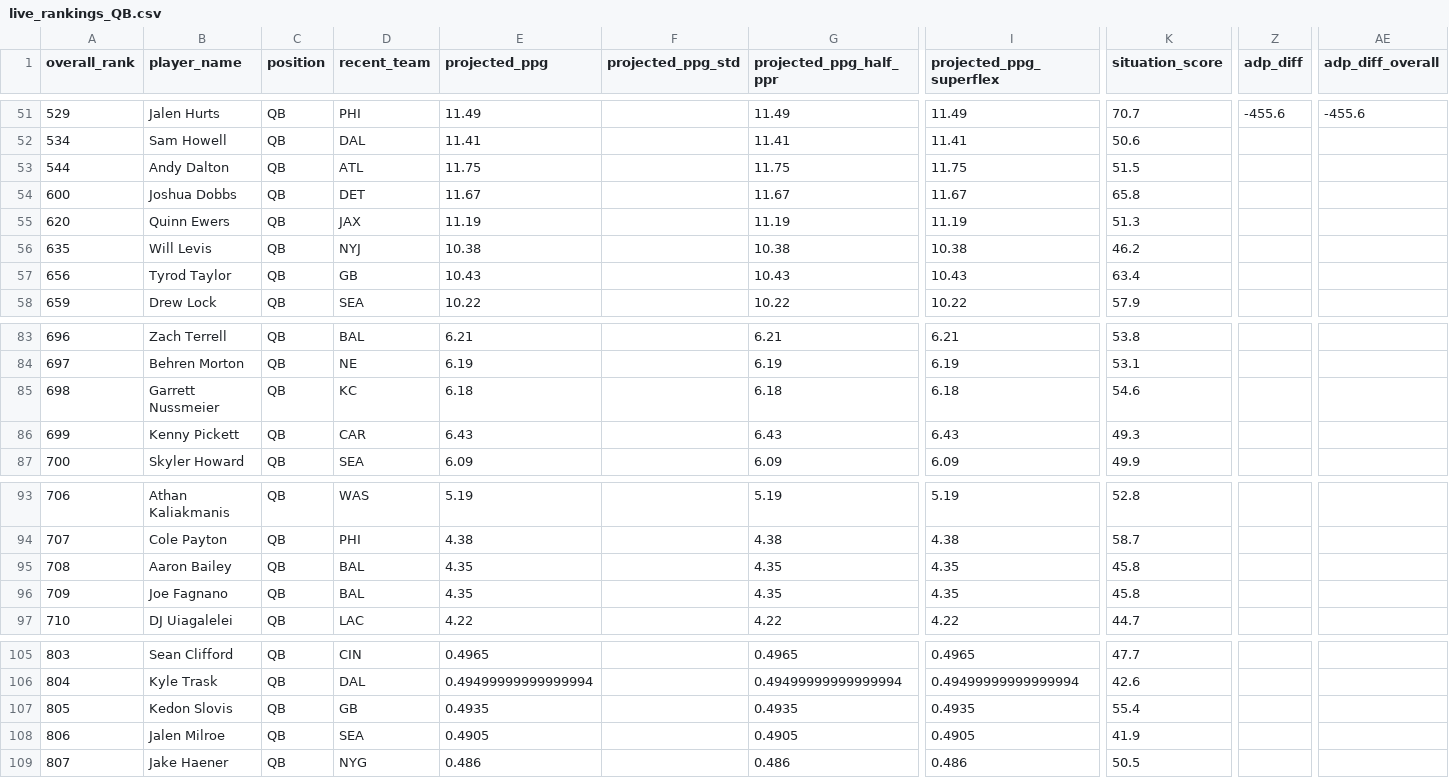
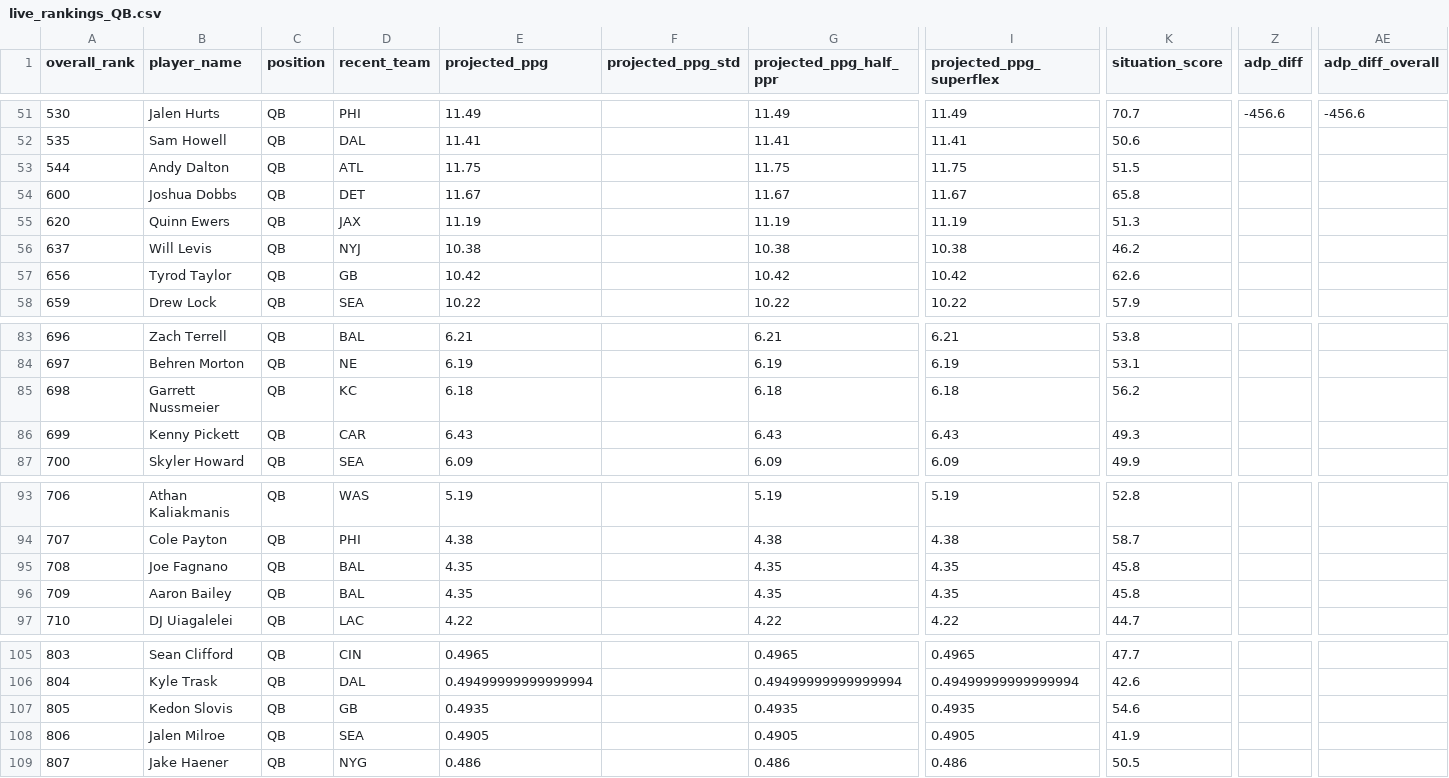
Before and after one commit to colorb41/gavfather-site, a CSV file: public/rankings/live_rankings_QB.csv, drawn as a sheet; only a part is shown, gaps mark what is left out; the diff covers the shown part only; the diff names each change by its address in the sheet, - before the commit and + after, or states it on an @@ line.

```diff
--- a/public/rankings/live_rankings_QB.csv
+++ b/public/rankings/live_rankings_QB.csv
-A51 (overall_rank): 529
+A51 (overall_rank): 530
-Z51 (adp_diff): -455.6
+Z51 (adp_diff): -456.6
-AE51 (adp_diff_overall): -455.6
+AE51 (adp_diff_overall): -456.6
-A52 (overall_rank): 534
+A52 (overall_rank): 535
-A56 (overall_rank): 635
+A56 (overall_rank): 637
-E57 (projected_ppg): 10.43
+E57 (projected_ppg): 10.42
-G57 (projected_ppg_half_ppr): 10.43
+G57 (projected_ppg_half_ppr): 10.42
-I57 (projected_ppg_superflex): 10.43
+I57 (projected_ppg_superflex): 10.42
-K57 (situation_score): 63.4
+K57 (situation_score): 62.6
-K85 (situation_score): 54.6
+K85 (situation_score): 56.2
-B95 (player_name): Aaron Bailey
+B95 (player_name): Joe Fagnano
-B96 (player_name): Joe Fagnano
+B96 (player_name): Aaron Bailey
-K107 (situation_score): 55.4
+K107 (situation_score): 54.6
```
Also changed, not shown: 1 added row, 1 removed row and 63 edited cells elsewhere in this file, public/rankings/core_rankings.csv, public/rankings/live_rankings.csv, 8 other files.
